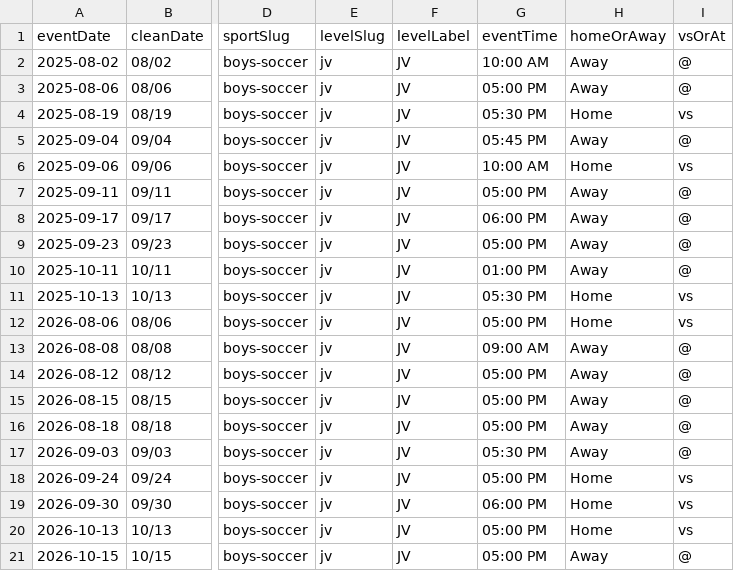
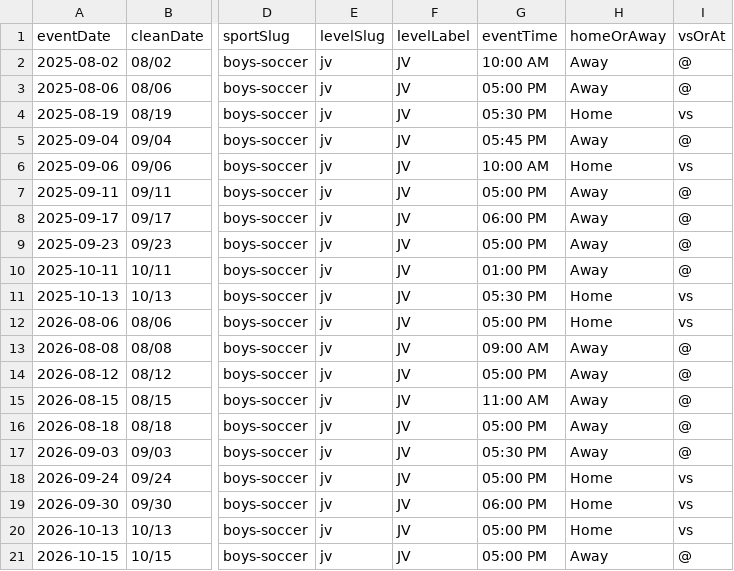
Before and after one commit to nruggieri-poland/schedules, a CSV file: data/jv/boys-soccer.csv, drawn as a sheet; only a part is shown, gaps mark what is left out; the diff names each change by its address in the sheet, - before the commit and + after, or states it on an @@ line.

```diff
--- a/data/jv/boys-soccer.csv
+++ b/data/jv/boys-soccer.csv
-G15 (eventTime): 05:00 PM
+G15 (eventTime): 11:00 AM
```
Also changed, not shown: data/jv/combined.csv, data/jv/upcoming.csv, 9 other files.
